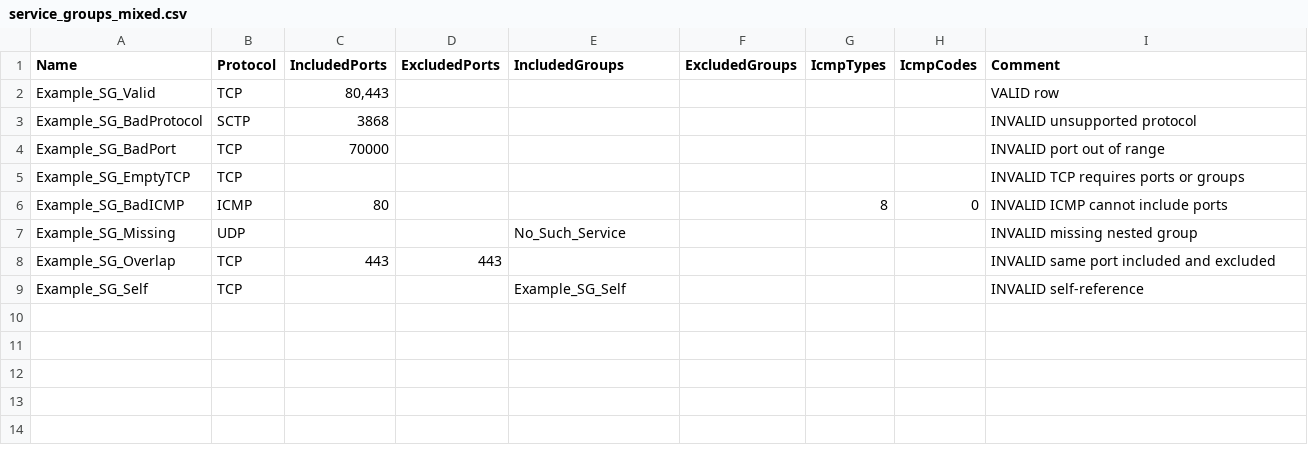
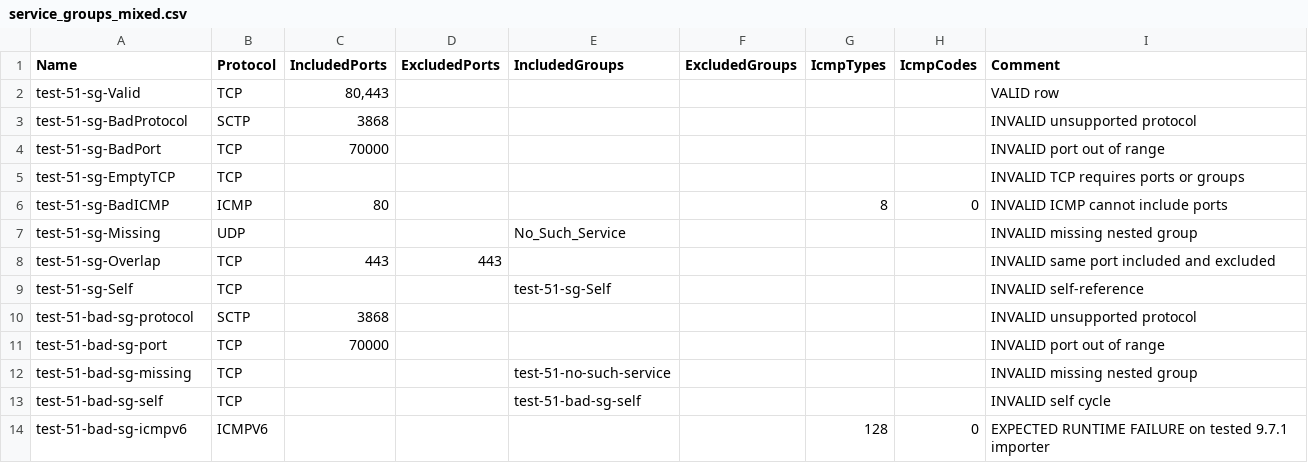
Before and after one commit to Crypto-Gi/edgeconnect-orchestrator-automation, a CSV file: examples/edgeconnect/service_groups_mixed.csv, drawn as a sheet.

```diff
--- a/examples/edgeconnect/service_groups_mixed.csv
+++ b/examples/edgeconnect/service_groups_mixed.csv
@@ -1,9 +1,14 @@
 "Name","Protocol","IncludedPorts","ExcludedPorts","IncludedGroups","ExcludedGroups","IcmpTypes","IcmpCodes","Comment"
-"Example_SG_Valid","TCP","80,443","","","","","","VALID row"
-"Example_SG_BadProtocol","SCTP","3868","","","","","","INVALID unsupported protocol"
-"Example_SG_BadPort","TCP","70000","","","","","","INVALID port out of range"
-"Example_SG_EmptyTCP","TCP","","","","","","","INVALID TCP requires ports or groups"
-"Example_SG_BadICMP","ICMP","80","","","","8","0","INVALID ICMP cannot include ports"
-"Example_SG_Missing","UDP","","","No_Such_Service","","","","INVALID missing nested group"
-"Example_SG_Overlap","TCP","443","443","","","","","INVALID same port included and excluded"
-"Example_SG_Self","TCP","","","Example_SG_Self","","","","INVALID self-reference"
+"test-51-sg-Valid","TCP","80,443","","","","","","VALID row"
+"test-51-sg-BadProtocol","SCTP","3868","","","","","","INVALID unsupported protocol"
+"test-51-sg-BadPort","TCP","70000","","","","","","INVALID port out of range"
+"test-51-sg-EmptyTCP","TCP","","","","","","","INVALID TCP requires ports or groups"
+"test-51-sg-BadICMP","ICMP","80","","","","8","0","INVALID ICMP cannot include ports"
+"test-51-sg-Missing","UDP","","","No_Such_Service","","","","INVALID missing nested group"
+"test-51-sg-Overlap","TCP","443","443","","","","","INVALID same port included and excluded"
+"test-51-sg-Self","TCP","","","test-51-sg-Self","","","","INVALID self-reference"
+"test-51-bad-sg-protocol","SCTP","3868","","","","","","INVALID unsupported protocol"
+"test-51-bad-sg-port","TCP","70000","","","","","","INVALID port out of range"
+"test-51-bad-sg-missing","TCP","","","test-51-no-such-service","","","","INVALID missing nested group"
+"test-51-bad-sg-self","TCP","","","test-51-bad-sg-self","","","","INVALID self cycle"
+"test-51-bad-sg-icmpv6","ICMPV6","","","","","128","0","EXPECTED RUNTIME FAILURE on tested 9.7.1 importer"
```
Also changed, not shown: examples/edgeconnect/address_groups_mixed.csv, examples/edgeconnect/application_definitions_mixed.csv, 25 other files.
